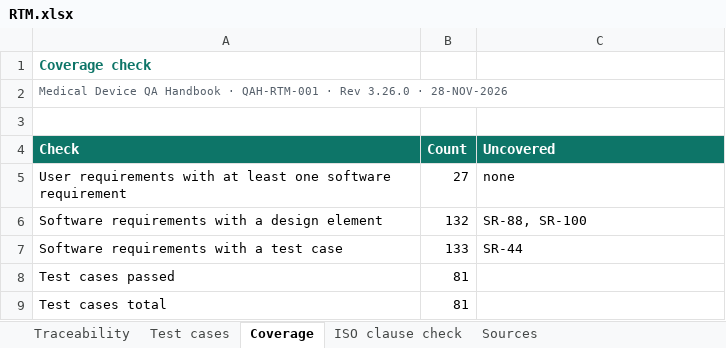
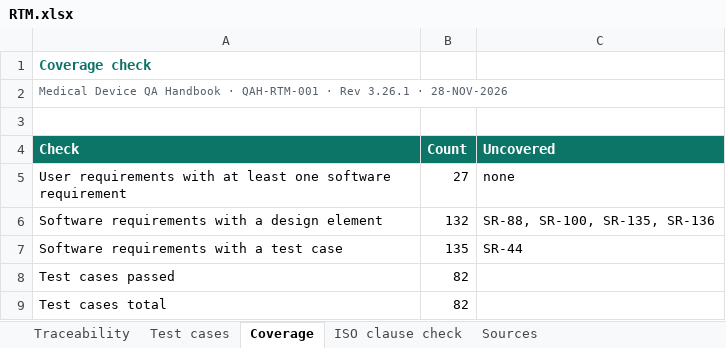
Before and after one commit to artisseri12asaf/qms-refresher, an Excel workbook: vv/RTM.xlsx, sheet Coverage, drawn as a sheet; values as stored, in another font and other column widths than the file's, no borders; the diff names each change by its address in the sheet, - before the commit and + after, or states it on an @@ line.

```diff
--- a/vv/RTM.xlsx (sheet Coverage)
+++ b/vv/RTM.xlsx (sheet Coverage)
-A2 (Check): …· Rev 3.26.0 · 28-NOV-2026
+A2 (Check): …· Rev 3.26.1 · 28-NOV-2026
-C6 (Uncovered): SR-88, SR-100
+C6 (Uncovered): SR-88, SR-100, SR-135, SR-136
-B7 (Count): 133
+B7 (Count): 135
-B8:B9 (Count): 81
+B8:B9 (Count): 82
```
Also changed, not shown: sheet Traceability, sheet Test cases, sheet Sources, sheet ISO clause check, 15 other files.
